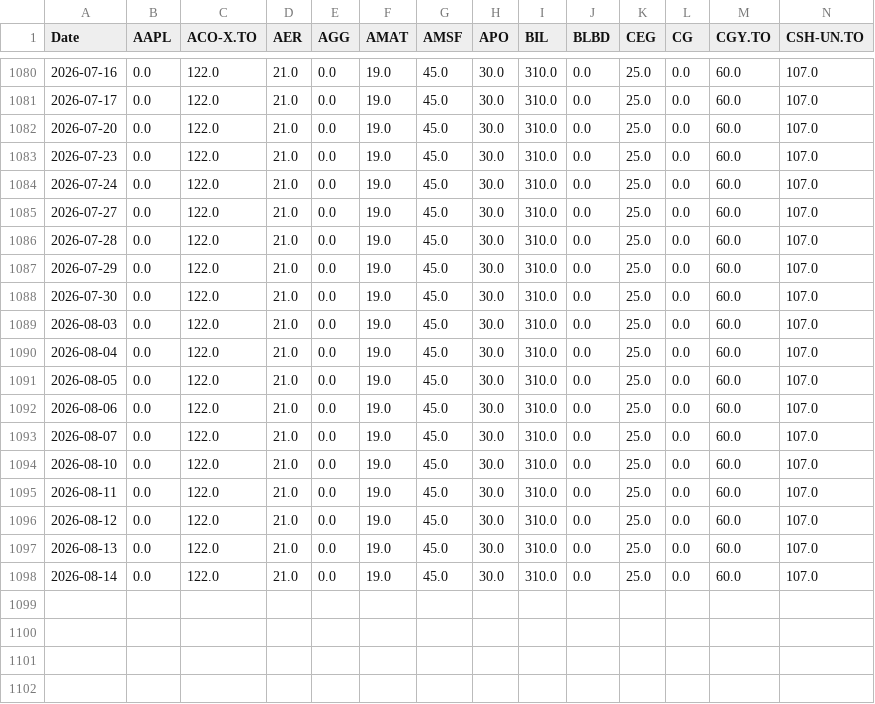
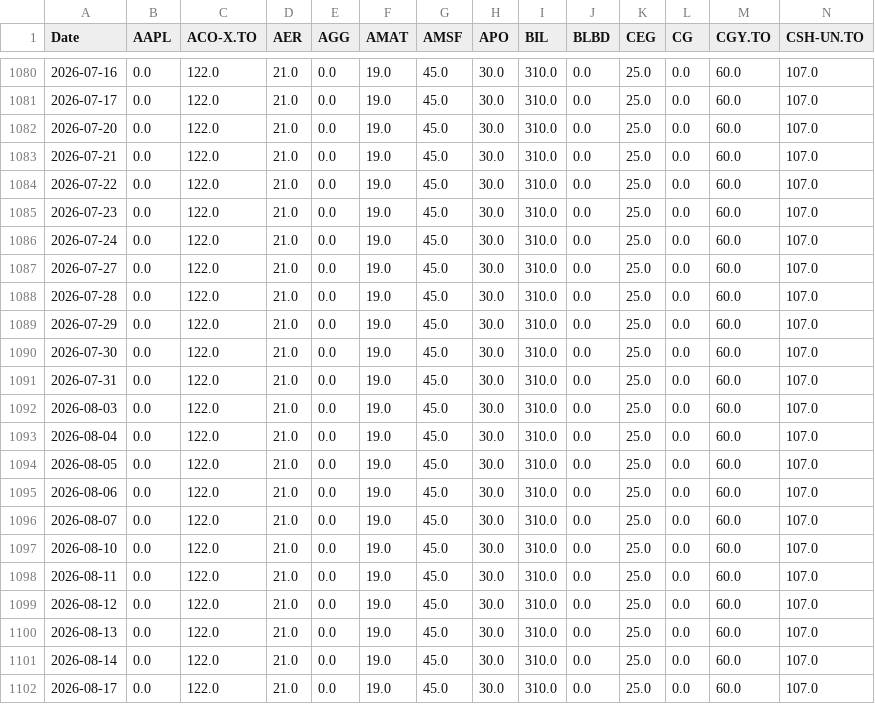
Before and after one commit to DFIC-Quant-Fund/Fund-Monitor, a CSV file: data/core/output/daily_holdings.csv, drawn as a sheet; only a part is shown, gaps mark what is left out; rows hold the shown columns only; the diff names each change by its address in the sheet, - before the commit and + after, or states it on an @@ line.

```diff
--- a/data/core/output/daily_holdings.csv
+++ b/data/core/output/daily_holdings.csv
+row 1083: 2026-07-21 | 0.0 | 122.0 | 21.0 | 0.0 | 19.0 | 45.0 | 30.0 | 310.0 | 0.0 | 25.0 | 0.0 | 60.0 | 107.0
+row 1084: 2026-07-22 | 0.0 | 122.0 | 21.0 | 0.0 | 19.0 | 45.0 | 30.0 | 310.0 | 0.0 | 25.0 | 0.0 | 60.0 | 107.0
+row 1091: 2026-07-31 | 0.0 | 122.0 | 21.0 | 0.0 | 19.0 | 45.0 | 30.0 | 310.0 | 0.0 | 25.0 | 0.0 | 60.0 | 107.0
+row 1102: 2026-08-17 | 0.0 | 122.0 | 21.0 | 0.0 | 19.0 | 45.0 | 30.0 | 310.0 | 0.0 | 25.0 | 0.0 | 60.0 | 107.0
```
Also changed, not shown: data/benchmark/output/portfolio_total.csv, data/core/output/cash.csv, 13 other files.
